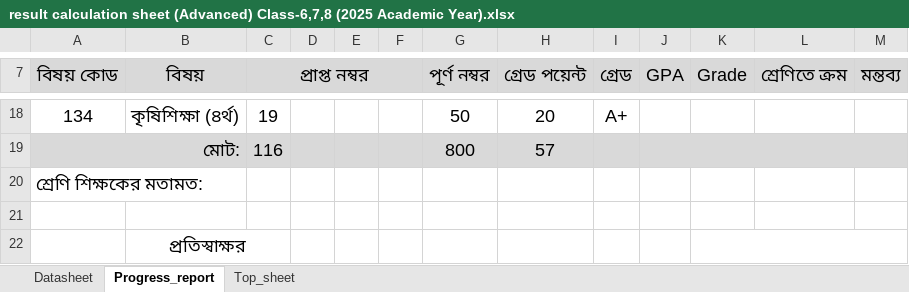
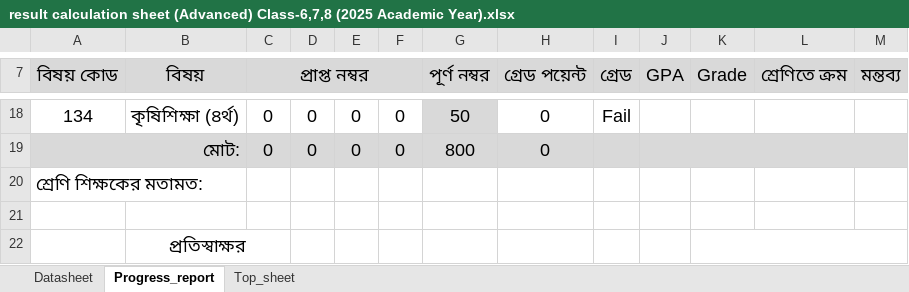
Before and after one commit to ferdousbag/result_calculation_excel_sheet, an Excel workbook: result calculation sheet (Advanced) Class-6,7,8 (2025 Academic Year).xlsx, sheet Progress_report, drawn as a sheet; only a part is shown, gaps mark what is left out; values as stored, in another font and other column widths than the file's, no borders; charts and pictures not drawn; removed rows and columns are numbered as before the commit, all else as after; the diff covers the shown part only; the diff names each change by its address in the sheet, - before the commit and + after, or states it on an @@ line.

```diff
--- a/result calculation sheet (Advanced) Class-6,7,8 (2025 Academic Year).xlsx (sheet Progress_report)
+++ b/result calculation sheet (Advanced) Class-6,7,8 (2025 Academic Year).xlsx (sheet Progress_report)
+M7:M8 merged
-C18 (প্রাপ্ত নম্বর): 19
+C18 (প্রাপ্ত নম্বর): 0
-D18: (empty)
+D18: 0
-E18: (empty)
+E18: 0
-F18: (empty)
+F18: 0
-G18 fill: none
+G18 fill: #D9D9D9
-H18 (গ্রেড পয়েন্ট): 20
+H18 (গ্রেড পয়েন্ট): 0
-I18 (গ্রেড): A+
+I18 (গ্রেড): Fail
-row 19: মোট: |  | 116 |  |  |  | 800 | 57
+row 19: মোট: |  | 0 | 0 | 0 | 0 | 800 | 0
```
Also changed, not shown: 34 edited cells and cell formats elsewhere in this sheet, sheet Datasheet, sheet Top_sheet, formulas that keep their value, charts or pictures.
